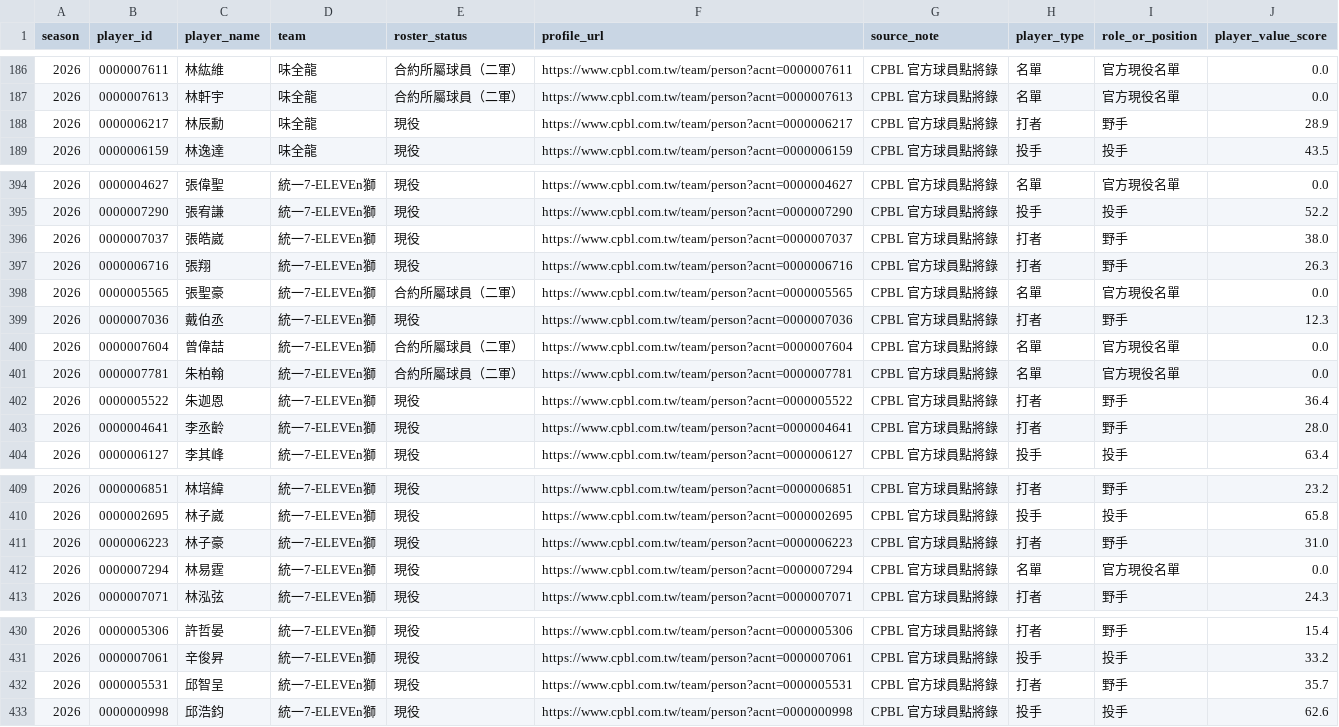
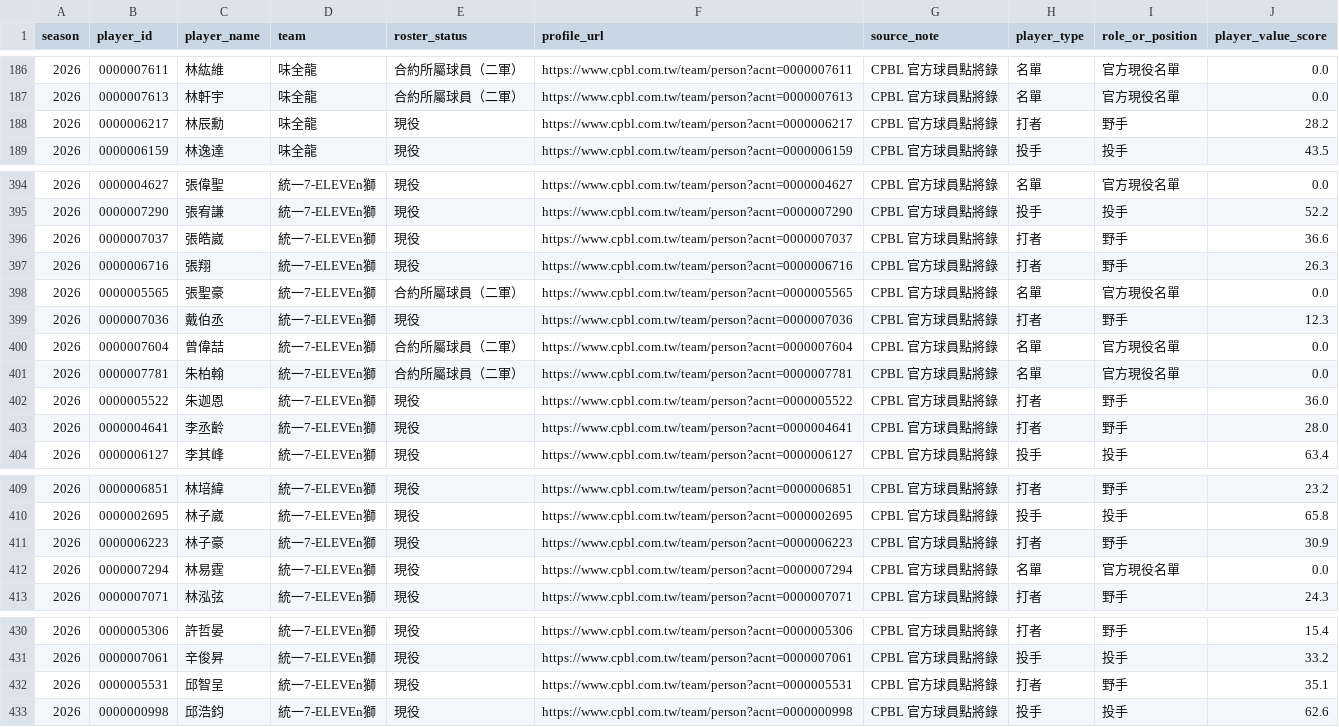
Before and after one commit to Lily09-project/CPBL-baseball, a CSV file: data/processed/players_scored.csv, drawn as a sheet; only a part is shown, gaps mark what is left out; the diff covers the shown part only.

```diff
--- a/data/processed/players_scored.csv
+++ b/data/processed/players_scored.csv
@@ -187,3 +187,3 @@
 2026,0000007613,林軒宇,味全龍,合約所屬球員（二軍）,https://www.cpbl.com.tw/team/person?acnt=0000007613,CPBL 官方球員點將錄,名單,官方現役名單,0.0
-2026,0000006217,林辰勳,味全龍,現役,https://www.cpbl.com.tw/team/person?acnt=0000006217,CPBL 官方球員點將錄,打者,野手,28.9
+2026,0000006217,林辰勳,味全龍,現役,https://www.cpbl.com.tw/team/person?acnt=0000006217,CPBL 官方球員點將錄,打者,野手,28.2
 2026,0000006159,林逸達,味全龍,現役,https://www.cpbl.com.tw/team/person?acnt=0000006159,CPBL 官方球員點將錄,投手,投手,43.5
@@ -395,3 +395,3 @@
 2026,0000007290,張宥謙,統一7-ELEVEn獅,現役,https://www.cpbl.com.tw/team/person?acnt=0000007290,CPBL 官方球員點將錄,投手,投手,52.2
-2026,0000007037,張皓崴,統一7-ELEVEn獅,現役,https://www.cpbl.com.tw/team/person?acnt=0000007037,CPBL 官方球員點將錄,打者,野手,38.0
+2026,0000007037,張皓崴,統一7-ELEVEn獅,現役,https://www.cpbl.com.tw/team/person?acnt=0000007037,CPBL 官方球員點將錄,打者,野手,36.6
 2026,0000006716,張翔,統一7-ELEVEn獅,現役,https://www.cpbl.com.tw/team/person?acnt=0000006716,CPBL 官方球員點將錄,打者,野手,26.3
@@ -401,3 +401,3 @@
 2026,0000007781,朱柏翰,統一7-ELEVEn獅,合約所屬球員（二軍）,https://www.cpbl.com.tw/team/person?acnt=0000007781,CPBL 官方球員點將錄,名單,官方現役名單,0.0
-2026,0000005522,朱迦恩,統一7-ELEVEn獅,現役,https://www.cpbl.com.tw/team/person?acnt=0000005522,CPBL 官方球員點將錄,打者,野手,36.4
+2026,0000005522,朱迦恩,統一7-ELEVEn獅,現役,https://www.cpbl.com.tw/team/person?acnt=0000005522,CPBL 官方球員點將錄,打者,野手,36.0
 2026,0000004641,李丞齡,統一7-ELEVEn獅,現役,https://www.cpbl.com.tw/team/person?acnt=0000004641,CPBL 官方球員點將錄,打者,野手,28.0
@@ -410,3 +410,3 @@
 2026,0000002695,林子崴,統一7-ELEVEn獅,現役,https://www.cpbl.com.tw/team/person?acnt=0000002695,CPBL 官方球員點將錄,投手,投手,65.8
-2026,0000006223,林子豪,統一7-ELEVEn獅,現役,https://www.cpbl.com.tw/team/person?acnt=0000006223,CPBL 官方球員點將錄,打者,野手,31.0
+2026,0000006223,林子豪,統一7-ELEVEn獅,現役,https://www.cpbl.com.tw/team/person?acnt=0000006223,CPBL 官方球員點將錄,打者,野手,30.9
 2026,0000007294,林易霆,統一7-ELEVEn獅,現役,https://www.cpbl.com.tw/team/person?acnt=0000007294,CPBL 官方球員點將錄,名單,官方現役名單,0.0
@@ -431,3 +431,3 @@
 2026,0000007061,辛俊昇,統一7-ELEVEn獅,現役,https://www.cpbl.com.tw/team/person?acnt=0000007061,CPBL 官方球員點將錄,投手,投手,33.2
-2026,0000005531,邱智呈,統一7-ELEVEn獅,現役,https://www.cpbl.com.tw/team/person?acnt=0000005531,CPBL 官方球員點將錄,打者,野手,35.7
+2026,0000005531,邱智呈,統一7-ELEVEn獅,現役,https://www.cpbl.com.tw/team/person?acnt=0000005531,CPBL 官方球員點將錄,打者,野手,35.1
 2026,0000000998,邱浩鈞,統一7-ELEVEn獅,現役,https://www.cpbl.com.tw/team/person?acnt=0000000998,CPBL 官方球員點將錄,投手,投手,62.6
```
Also changed, not shown: 17 edited cells elsewhere in this file, data/processed/batters_scored.csv, data/processed/pitchers_scored.csv, 13 other files.
